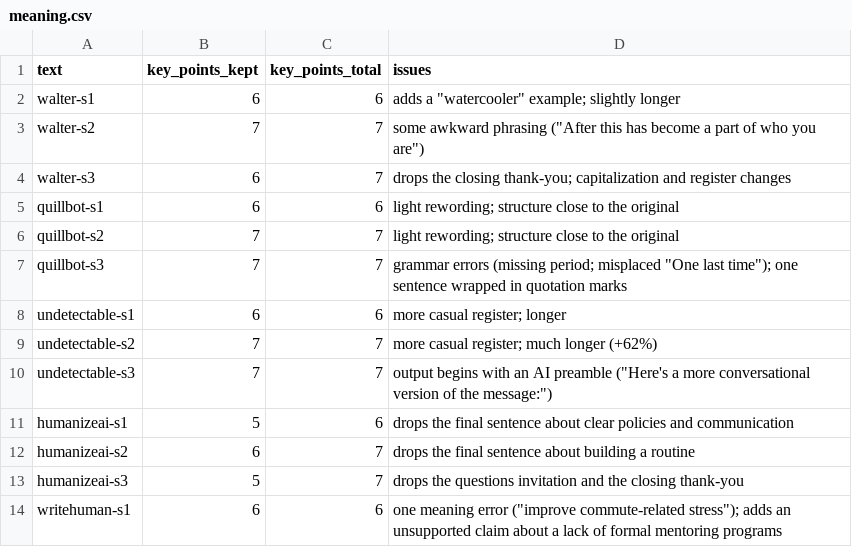
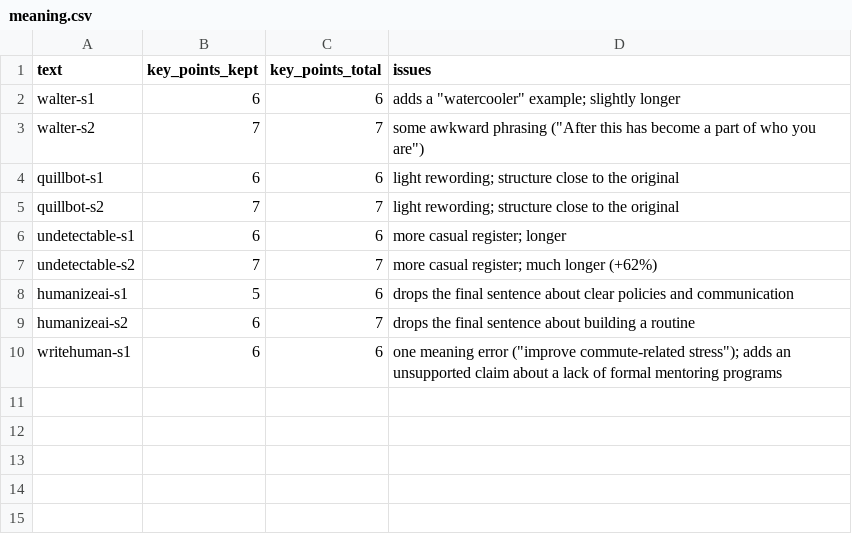
Before and after one commit to Mohabak/ai-humanizer-benchmark-2026, a CSV file: data/meaning.csv, drawn as a sheet; the diff names each change by its address in the sheet, - before the commit and + after, or states it on an @@ line.

```diff
--- a/data/meaning.csv
+++ b/data/meaning.csv
-row 4: walter-s3 | 6 | 7 | drops the closing thank-you; capitalization and register changes
-row 7: quillbot-s3 | 7 | 7 | grammar errors (missing period; misplaced "One last time"); one sentence wrapped in quotation marks
-row 10: undetectable-s3 | 7 | 7 | output begins with an AI preamble ("Here's a more conversational version of the message:")
-row 13: humanizeai-s3 | 5 | 7 | drops the questions invitation and the closing thank-you
```
Also changed, not shown: data/scores.csv, data/summary.csv.
